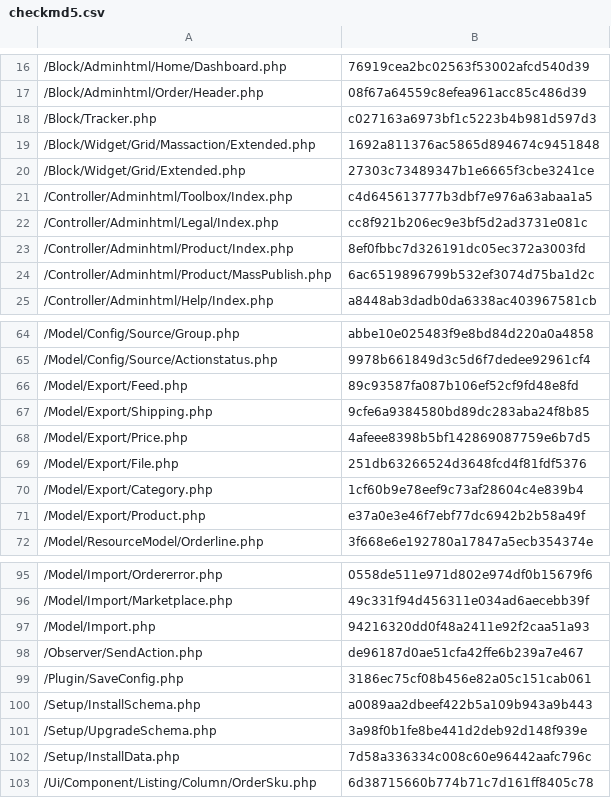
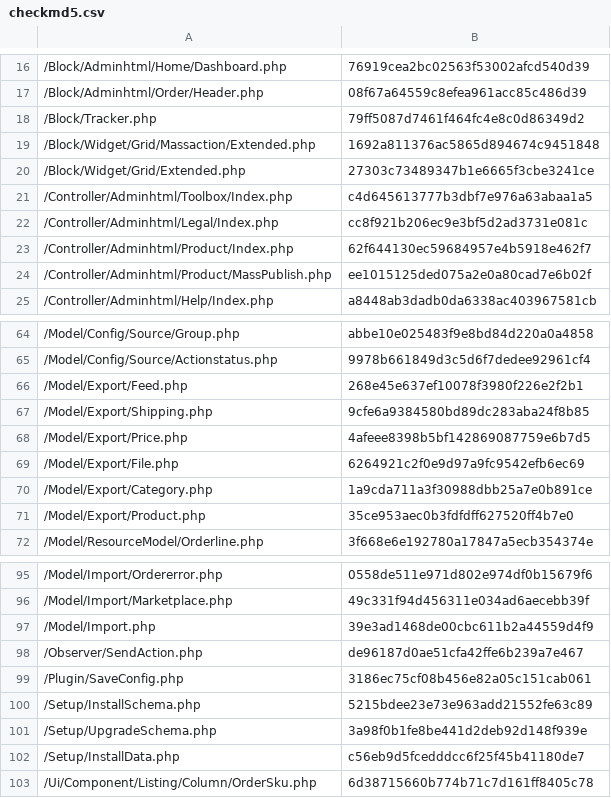
Before and after one commit to lengow/plugin-magento2, a CSV file: etc/checkmd5.csv, drawn as a sheet; only a part is shown, gaps mark what is left out; the diff covers the shown part only.

```diff
--- a/etc/checkmd5.csv
+++ b/etc/checkmd5.csv
@@ -17,3 +17,3 @@
 /Block/Adminhtml/Order/Header.php|08f67a64559c8efea961acc85c486d39
-/Block/Tracker.php|c027163a6973bf1c5223b4b981d597d3
+/Block/Tracker.php|79ff5087d7461f464fc4e8c0d86349d2
 /Block/Widget/Grid/Massaction/Extended.php|1692a811376ac5865d894674c9451848
@@ -22,4 +22,4 @@
 /Controller/Adminhtml/Legal/Index.php|cc8f921b206ec9e3bf5d2ad3731e081c
-/Controller/Adminhtml/Product/Index.php|8ef0fbbc7d326191dc05ec372a3003fd
-/Controller/Adminhtml/Product/MassPublish.php|6ac6519896799b532ef3074d75ba1d2c
+/Controller/Adminhtml/Product/Index.php|62f644130ec59684957e4b5918e462f7
+/Controller/Adminhtml/Product/MassPublish.php|ee1015125ded075a2e0a80cad7e6b02f
 /Controller/Adminhtml/Help/Index.php|a8448ab3dadb0da6338ac403967581cb
@@ -65,8 +65,8 @@
 /Model/Config/Source/Actionstatus.php|9978b661849d3c5d6f7dedee92961cf4
-/Model/Export/Feed.php|89c93587fa087b106ef52cf9fd48e8fd
+/Model/Export/Feed.php|268e45e637ef10078f3980f226e2f2b1
 /Model/Export/Shipping.php|9cfe6a9384580bd89dc283aba24f8b85
 /Model/Export/Price.php|4afeee8398b5bf142869087759e6b7d5
-/Model/Export/File.php|251db63266524d3648fcd4f81fdf5376
-/Model/Export/Category.php|1cf60b9e78eef9c73af28604c4e839b4
-/Model/Export/Product.php|e37a0e3e46f7ebf77dc6942b2b58a49f
+/Model/Export/File.php|6264921c2f0e9d97a9fc9542efb6ec69
+/Model/Export/Category.php|1a9cda711a3f30988dbb25a7e0b891ce
+/Model/Export/Product.php|35ce953aec0b3fdfdff627520ff4b7e0
 /Model/ResourceModel/Orderline.php|3f668e6e192780a17847a5ecb354374e
@@ -96,8 +96,8 @@
 /Model/Import/Marketplace.php|49c331f94d456311e034ad6aecebb39f
-/Model/Import.php|94216320dd0f48a2411e92f2caa51a93
+/Model/Import.php|39e3ad1468de00cbc611b2a44559d4f9
 /Observer/SendAction.php|de96187d0ae51cfa42ffe6b239a7e467
 /Plugin/SaveConfig.php|3186ec75cf08b456e82a05c151cab061
-/Setup/InstallSchema.php|a0089aa2dbeef422b5a109b943a9b443
+/Setup/InstallSchema.php|5215bdee23e73e963add21552fe63c89
 /Setup/UpgradeSchema.php|3a98f0b1fe8be441d2deb92d148f939e
-/Setup/InstallData.php|7d58a336334c008c60e96442aafc796c
+/Setup/InstallData.php|c56eb9d5fcedddcc6f25f45b41180de7
 /Ui/Component/Listing/Column/OrderSku.php|6d38715660b774b71c7d161ff8405c78
```
Also changed, not shown: 8 edited cells elsewhere in this file, i18n/en_GB.csv, 18 other files.
